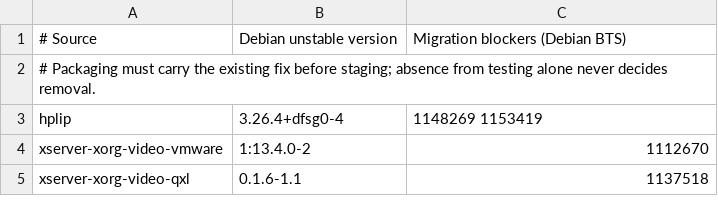
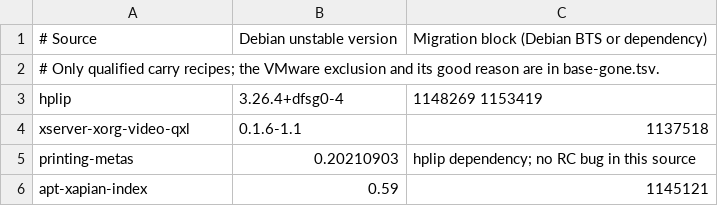
Before and after one commit to Sparky-OS/sparky-stereo-os-build, a TSV file: sparky-os/lists/carried-from-unstable.tsv, drawn as a sheet.

```diff
--- a/sparky-os/lists/carried-from-unstable.tsv
+++ b/sparky-os/lists/carried-from-unstable.tsv
@@ -1,5 +1,6 @@
-# Source	Debian unstable version	Migration blockers (Debian BTS)
-# Packaging must carry the existing fix before staging; absence from testing alone never decides removal.
+# Source	Debian unstable version	Migration block (Debian BTS or dependency)
+# Only qualified carry recipes; the VMware exclusion and its good reason are in base-gone.tsv.
 hplip	3.26.4+dfsg0-4	1148269 1153419
-xserver-xorg-video-vmware	1:13.4.0-2	1112670
 xserver-xorg-video-qxl	0.1.6-1.1	1137518
+printing-metas	0.20210903	hplip dependency; no RC bug in this source
+apt-xapian-index	0.59	1145121
```
Also changed, not shown: sparky-os/lists/base-gone.tsv, 1 other file.
